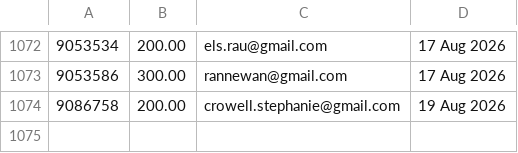
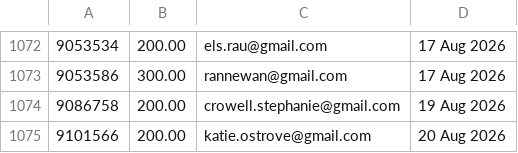
Before and after one commit to jdeck88/ffcsa_scripts, a CSV file: localline/data/order_data_PRODUCTION_fail.csv, drawn as a sheet; only a part is shown, gaps mark what is left out.

```diff
--- a/localline/data/order_data_PRODUCTION_fail.csv
+++ b/localline/data/order_data_PRODUCTION_fail.csv
@@ -1074 +1074,2 @@
 9086758,200.00,crowell.stephanie@gmail.com,19 Aug 2026
+9101566,200.00,katie.ostrove@gmail.com,20 Aug 2026
```
Also changed, not shown: localline/data/order_data_PRODUCTION_success.csv.
